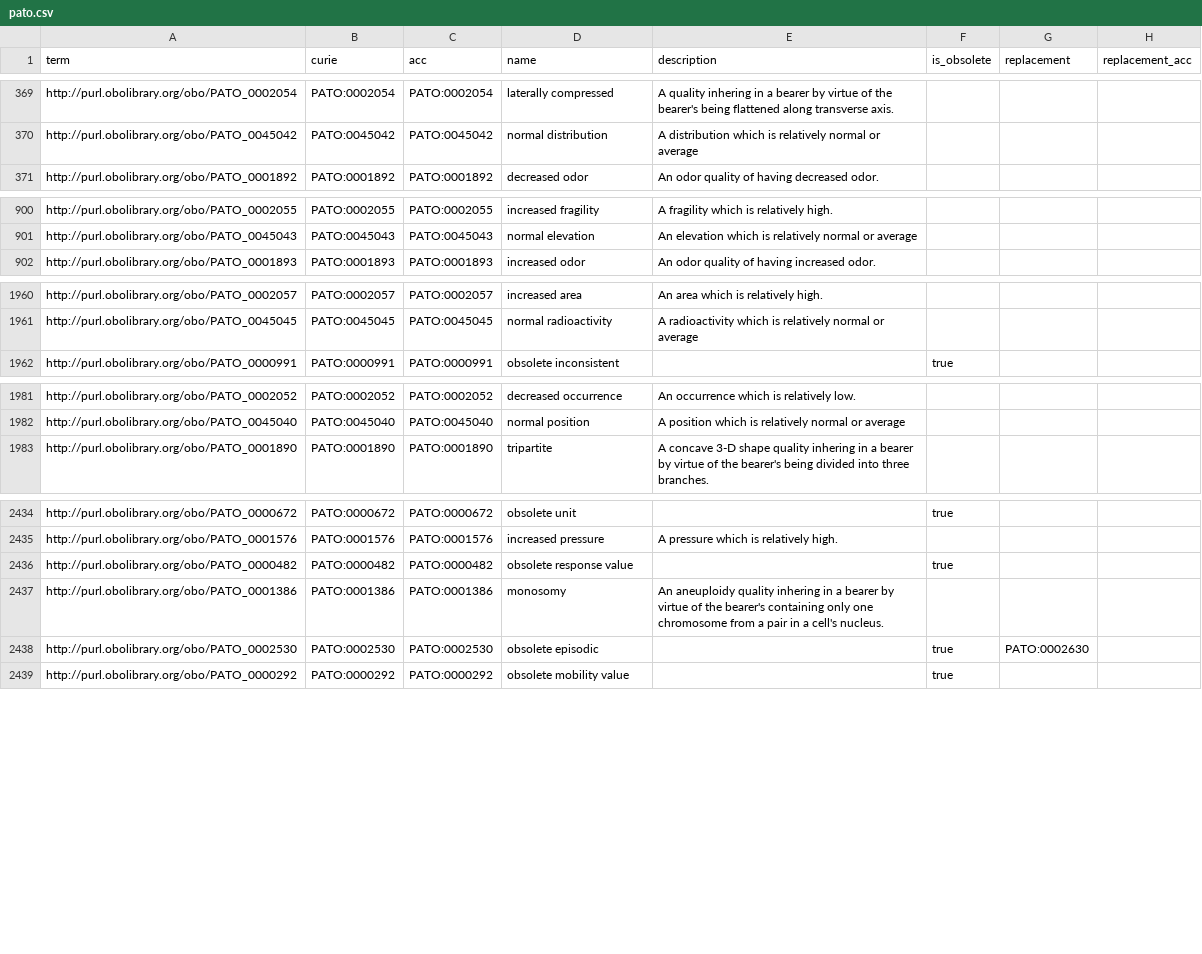
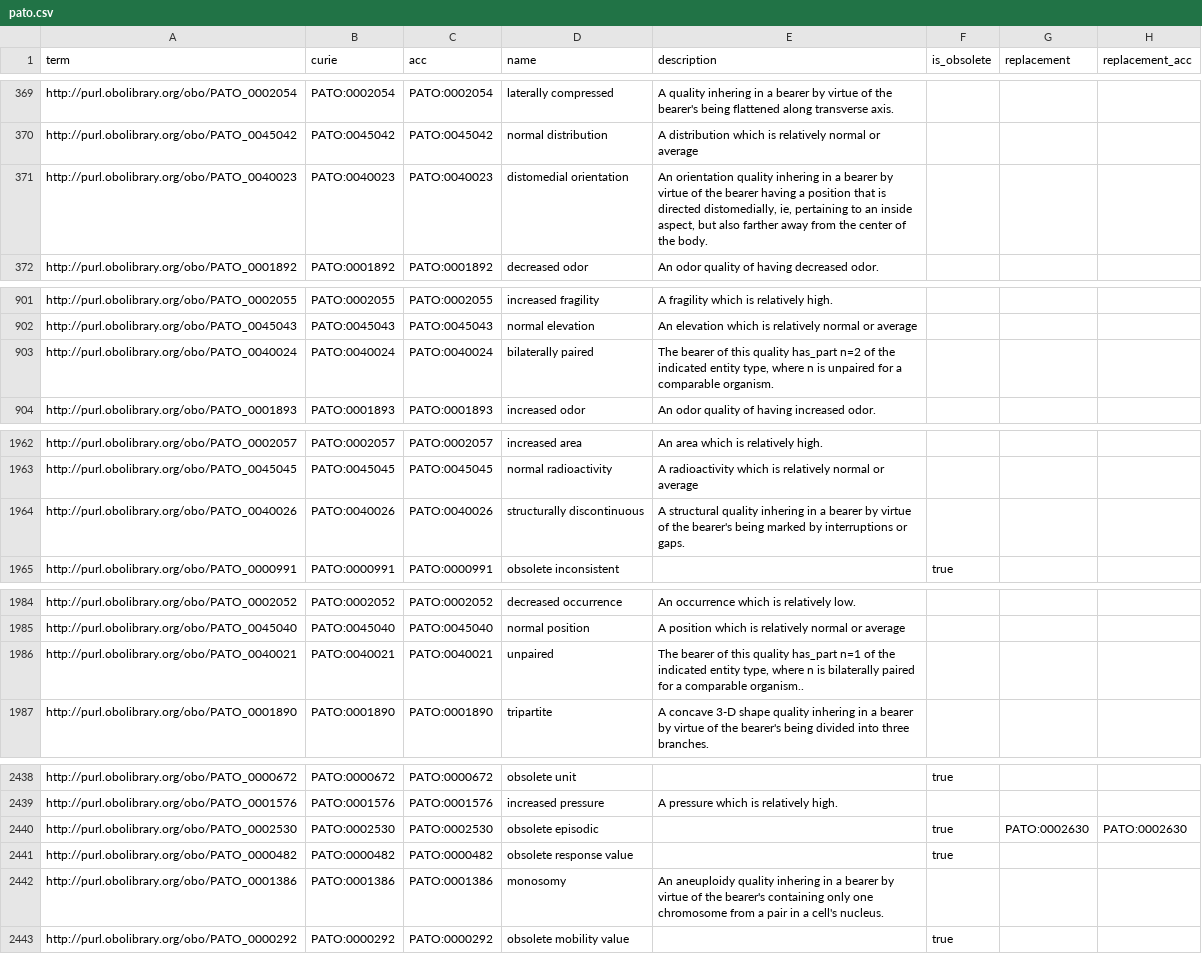
Before and after one commit to monarch-ebi-dev/impc-ontology-pipeline, a CSV file: tables/pato.csv, drawn as a sheet; only a part is shown, gaps mark what is left out; removed rows and columns are numbered as before the commit, all else as after; the diff covers the shown part only; the diff names each change by its address in the sheet, - before the commit and + after, or states it on an @@ line.

```diff
--- a/tables/pato.csv
+++ b/tables/pato.csv
+row 371: http://purl.obolibrary.org/obo/PATO_0040023 | PATO:0040023 | PATO:0040023 | distomedial orientation | An orientation quality inhering in a bearer by virtue of the bearer having a position that is directed distomedially, ie, pertaining to an inside aspect, but also farther away from the center of the body.
+row 903: http://purl.obolibrary.org/obo/PATO_0040024 | PATO:0040024 | PATO:0040024 | bilaterally paired | The bearer of this quality has_part n=2 of the indicated entity type, where n is unpaired for a comparable organism.
+row 1964: http://purl.obolibrary.org/obo/PATO_0040026 | PATO:0040026 | PATO:0040026 | structurally discontinuous | A structural quality inhering in a bearer by virtue of the bearer's being marked by interruptions or gaps.
+row 1986: http://purl.obolibrary.org/obo/PATO_0040021 | PATO:0040021 | PATO:0040021 | unpaired | The bearer of this quality has_part n=1 of the indicated entity type, where n is bilaterally paired for a comparable organism..
+row 2440: http://purl.obolibrary.org/obo/PATO_0002530 | PATO:0002530 | PATO:0002530 | obsolete episodic |  | true | PATO:0002630 | PATO:0002630
-row 2438: http://purl.obolibrary.org/obo/PATO_0002530 | PATO:0002530 | PATO:0002530 | obsolete episodic |  | true | PATO:0002630
```
Also changed, not shown: 1 added row, 40 moved rows and 5 edited cells elsewhere in this file, tables/eco.csv, tables/emapa.csv, 23 other files.
